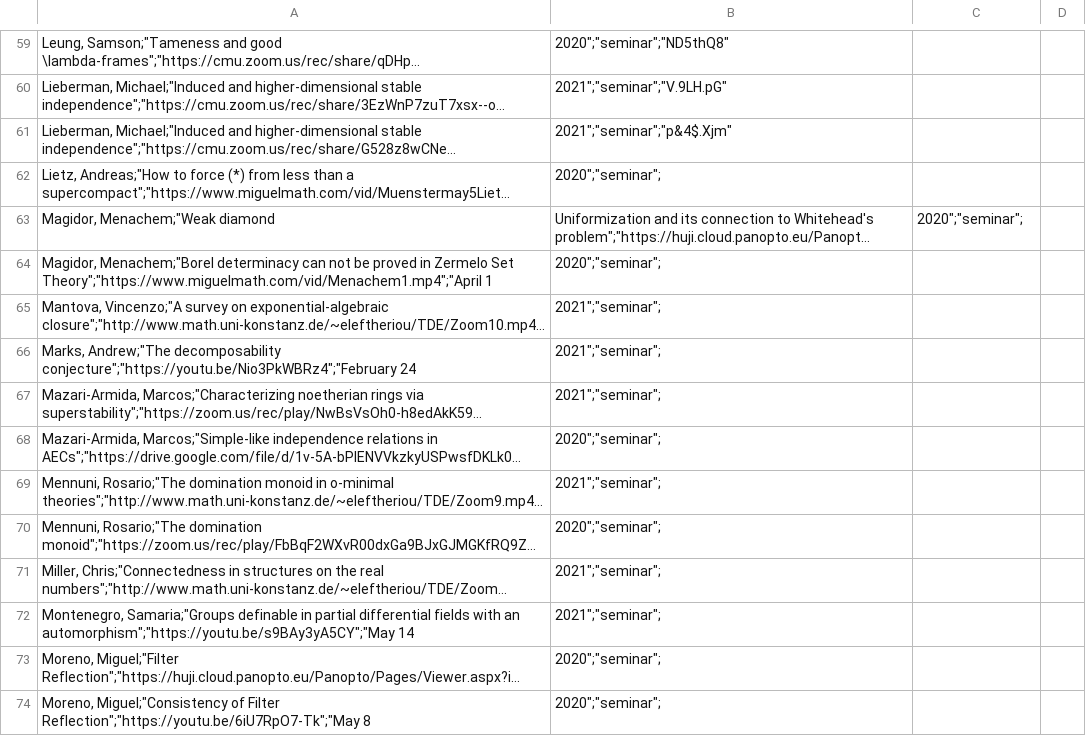
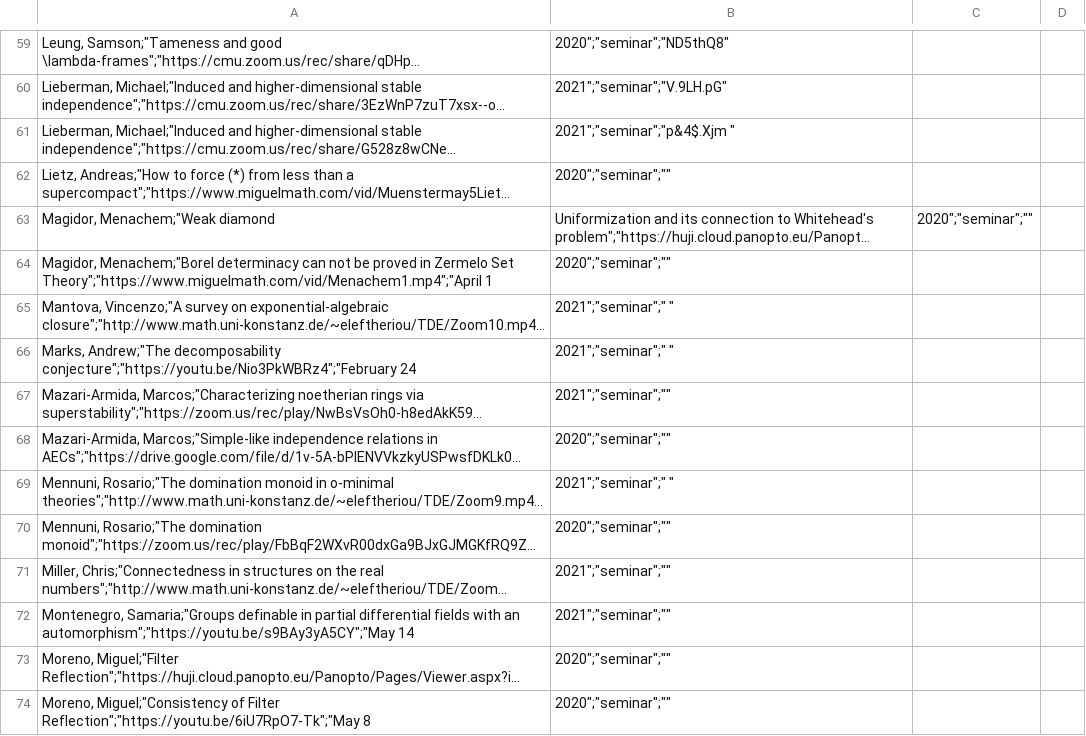
Before and after one commit to europeansettheory/europeansettheory.github.io, a CSV file: public/records.csv, drawn as a sheet; only a part is shown, gaps mark what is left out; long unchanged cells end in …; the diff covers the shown part only; the diff names each change by its address in the sheet, - before the commit and + after, or states it on an @@ line.

```diff
--- a/public/records.csv
+++ b/public/records.csv
-B61: 2021";"seminar";"p&4$.Xjm"
+B61: 2021";"seminar";"p&4$.Xjm "
-B62: 2020";"seminar";
+B62: 2020";"seminar";""
-C63: 2020";"seminar";
+C63: 2020";"seminar";""
-B64: 2020";"seminar";
+B64: 2020";"seminar";""
-B65:B66: 2021";"seminar";
+B65:B66: 2021";"seminar";" "
-B67: 2021";"seminar";
+B67: 2021";"seminar";""
-B68: 2020";"seminar";
+B68: 2020";"seminar";""
-B69: 2021";"seminar";
+B69: 2021";"seminar";" "
-B70: 2020";"seminar";
+B70: 2020";"seminar";""
-B71:B72: 2021";"seminar";
+B71:B72: 2021";"seminar";""
-B73:B74: 2020";"seminar";
+B73:B74: 2020";"seminar";""
```
Also changed, not shown: 168 edited cells elsewhere in this file, 4 other files.
